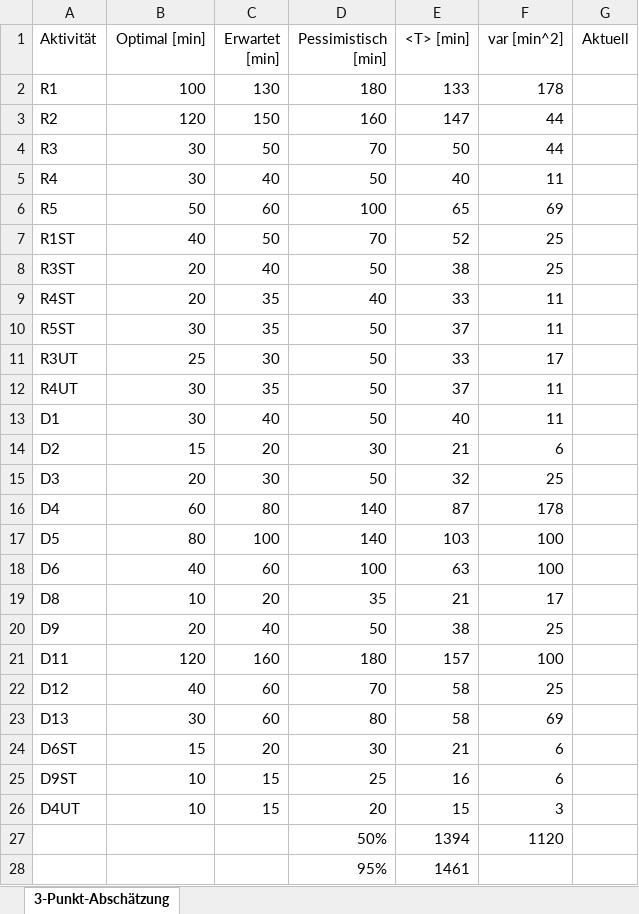
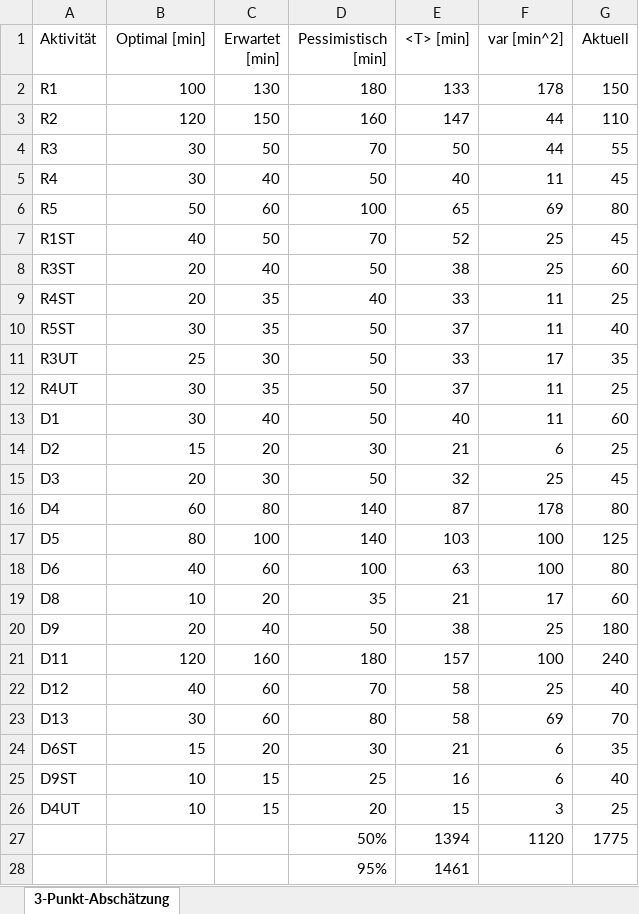
Before and after one commit to IamCyBo/Graphical_Programming_CurveDriving, an Excel workbook: 3-Punkt-Abschätzung-MovAV.xlsx, sheet 3-Punkt-Abschätzung, drawn as a sheet; values as stored, in another font and other column widths than the file's, no borders; the diff names each change by its address in the sheet, - before the commit and + after, or states it on an @@ line.

```diff
--- a/3-Punkt-Abschätzung-MovAV.xlsx (sheet 3-Punkt-Abschätzung)
+++ b/3-Punkt-Abschätzung-MovAV.xlsx (sheet 3-Punkt-Abschätzung)
-G2 (Aktuell): (empty)
+G2 (Aktuell): 150
-G3 (Aktuell): (empty)
+G3 (Aktuell): 110
-G4 (Aktuell): (empty)
+G4 (Aktuell): 55
-G5 (Aktuell): (empty)
+G5 (Aktuell): 45
-G6 (Aktuell): (empty)
+G6 (Aktuell): 80
-G7 (Aktuell): (empty)
+G7 (Aktuell): 45
-G8 (Aktuell): (empty)
+G8 (Aktuell): 60
-G9 (Aktuell): (empty)
+G9 (Aktuell): 25
-G10 (Aktuell): (empty)
+G10 (Aktuell): 40
-G11 (Aktuell): (empty)
+G11 (Aktuell): 35
-G12 (Aktuell): (empty)
+G12 (Aktuell): 25
-G13 (Aktuell): (empty)
+G13 (Aktuell): 60
-G14 (Aktuell): (empty)
+G14 (Aktuell): 25
-G15 (Aktuell): (empty)
+G15 (Aktuell): 45
-G16 (Aktuell): (empty)
+G16 (Aktuell): 80
-G17 (Aktuell): (empty)
+G17 (Aktuell): 125
-G18 (Aktuell): (empty)
+G18 (Aktuell): 80
-G19 (Aktuell): (empty)
+G19 (Aktuell): 60
-G20 (Aktuell): (empty)
+G20 (Aktuell): 180
-G21 (Aktuell): (empty)
+G21 (Aktuell): 240
-G22 (Aktuell): (empty)
+G22 (Aktuell): 40
-G23 (Aktuell): (empty)
+G23 (Aktuell): 70
-G24 (Aktuell): (empty)
+G24 (Aktuell): 35
-G25 (Aktuell): (empty)
+G25 (Aktuell): 40
-G26 (Aktuell): (empty)
+G26 (Aktuell): 25
-G27 (Aktuell): (empty)
+G27 (Aktuell): 1775
```
Also changed, not shown: 1 other file.
